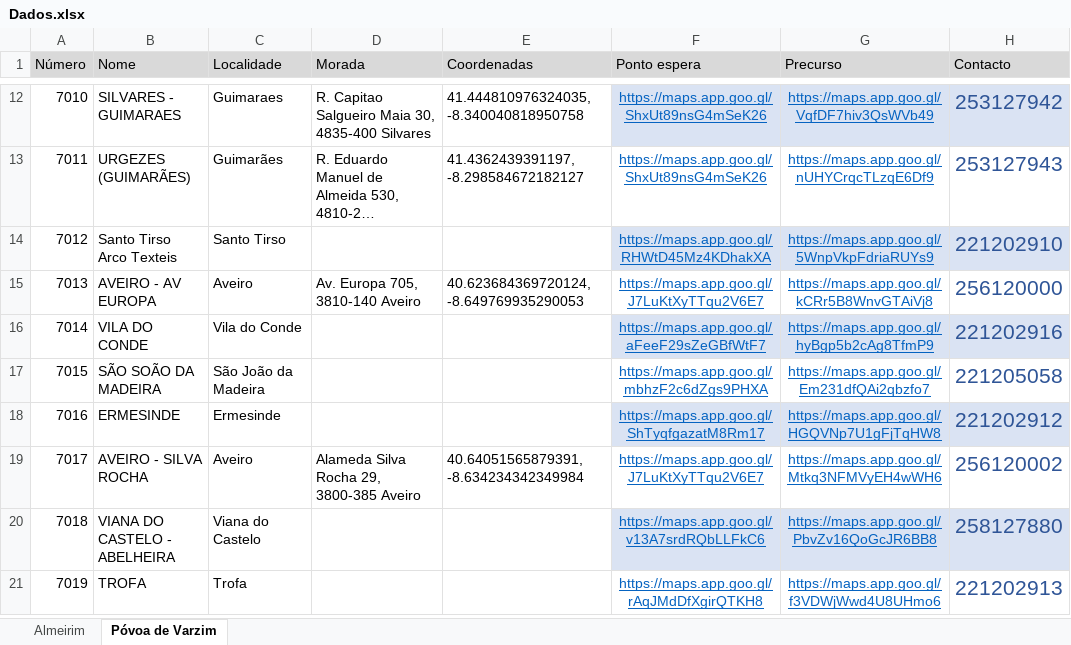
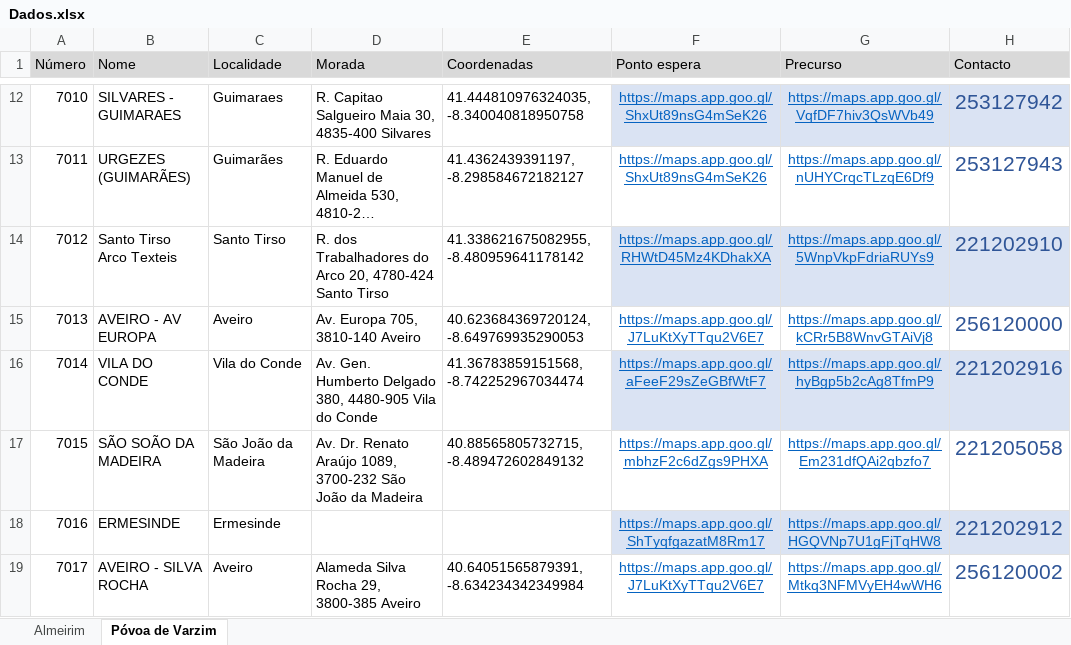
Before and after one commit to art-formacao/Mercadona, an Excel workbook: Dados.xlsx, sheet Póvoa de Varzim, drawn as a sheet; only a part is shown, gaps mark what is left out; the shorter side is filled out with more unchanged rows; long unchanged cells end in …; values as stored, in another font and other column widths than the file's, no borders; conditional formats and table styles not drawn; the diff names each change by its address in the sheet, - before the commit and + after, or states it on an @@ line.

```diff
--- a/Dados.xlsx (sheet Póvoa de Varzim)
+++ b/Dados.xlsx (sheet Póvoa de Varzim)
-D14 (Morada): (empty)
+D14 (Morada): R. dos Trabalhadores do Arco 20, 4780-424 Santo Tirso
-E14 (Coordenadas): (empty)
+E14 (Coordenadas): 41.338621675082955, -8.480959641178142
-D16 (Morada): (empty)
+D16 (Morada): Av. Gen. Humberto Delgado 380, 4480-905 Vila do Conde
-E16 (Coordenadas): (empty)
+E16 (Coordenadas): 41.36783859151568, -8.742252967034474
-D17 (Morada): (empty)
+D17 (Morada): Av. Dr. Renato Araújo 1089, 3700-232 São João da Madeira
-E17 (Coordenadas): (empty)
+E17 (Coordenadas): 40.88565805732715, -8.489472602849132
```
Also changed, not shown: sheet Almeirim.
